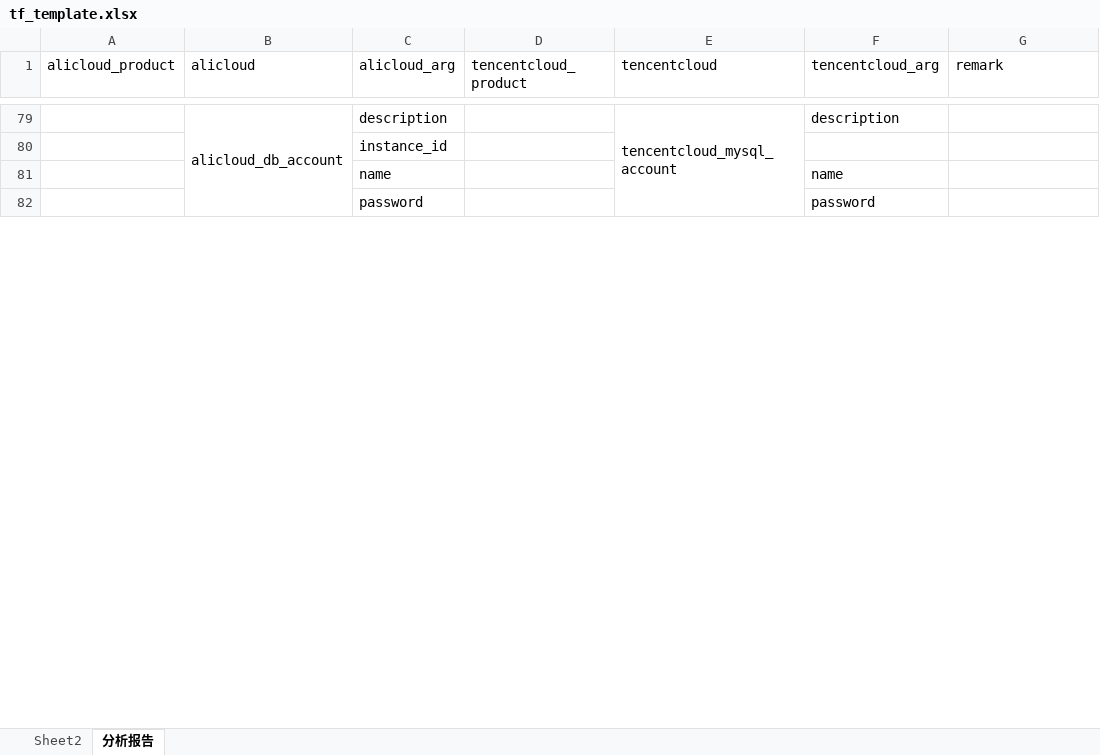
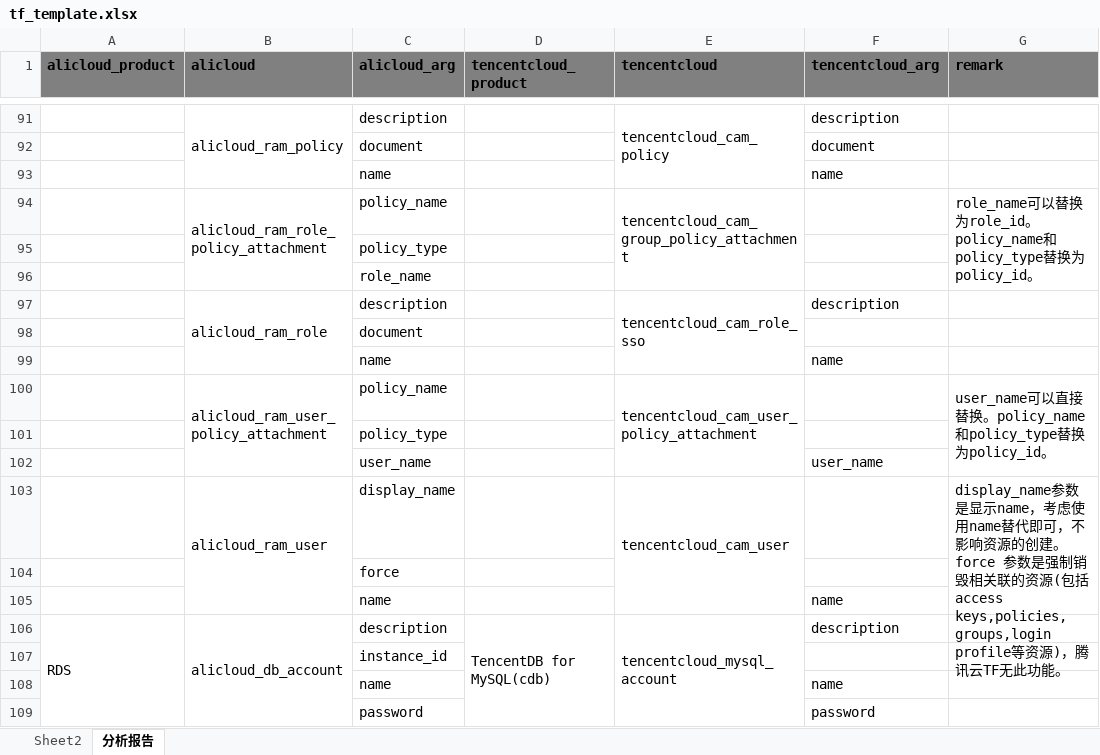
Before and after one commit to AndyChenGitHub/terraform-analysis-tool, an Excel workbook: tf_template.xlsx, sheet 分析报告, drawn as a sheet; only a part is shown, gaps mark what is left out; values as stored, in another font and other column widths than the file's, no borders; removed rows and columns are numbered as before the commit, all else as after; ↵ is a line break in a cell; the diff covers the shown part only; the diff names each change by its address in the sheet, - before the commit and + after, or states it on an @@ line.

```diff
--- a/tf_template.xlsx (sheet 分析报告)
+++ b/tf_template.xlsx (sheet 分析报告)
@@ A1:G1 fill: none → #808080, bold: off → on @@
-B91 (alicloud): alicloud_db_account
+B91 (alicloud): alicloud_ram_policy
-B79:B83 merged
+B91:B93 merged
-E91 (tencentcloud): tencentcloud_mysql_account
+E91 (tencentcloud): tencentcloud_cam_policy
-E79:E83 merged
+E91:E93 merged
@@ row 147 moved to row 92: document @@
@@ row 18 moved to row 93: name @@
+row 94:  | alicloud_ram_role_policy_attachment | policy_name |  | tencentcloud_cam_group_policy_attachment |  | role_name可以替换为role_id。policy_name和policy_type替换为policy_id。
@@ row 150 moved to row 95: policy_type @@
@@ row 136 moved to row 96: role_name @@
+row 97:  | alicloud_ram_role | description |  | tencentcloud_cam_role_sso | description
@@ row 145 moved to row 98: document @@
@@ row 216 moved to row 99: name @@
+row 100:  | alicloud_ram_user_policy_attachment | policy_name |  | tencentcloud_cam_user_policy_attachment |  | user_name可以直接替换。policy_name和policy_type替换为policy_id。
@@ row 218 moved to row 101: policy_type @@
+row 102:  |  | user_name |  |  | user_name
+row 103:  | alicloud_ram_user | display_name |  | tencentcloud_cam_user |  | display_name参数是显示name，考虑使用name替代即可，不影响资源的创建。 ↵ force 参数是强制销毁相关联的资源(包括access keys,policies,groups,login profile等资源)，腾讯云TF无此功能。
@@ row 288 moved to row 104: force @@
@@ row 224 moved to row 105: name @@
+row 106: RDS | alicloud_db_account | description | TencentDB for MySQL(cdb) | tencentcloud_mysql_account | description
```
Also changed, not shown: 34 added rows, 261 removed rows, 52 moved rows, 18 edited cells and merged cells elsewhere in this sheet, 8 other files.
